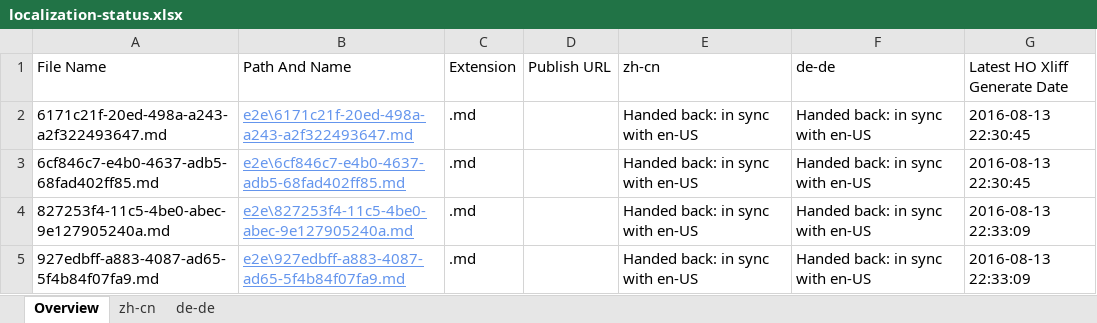
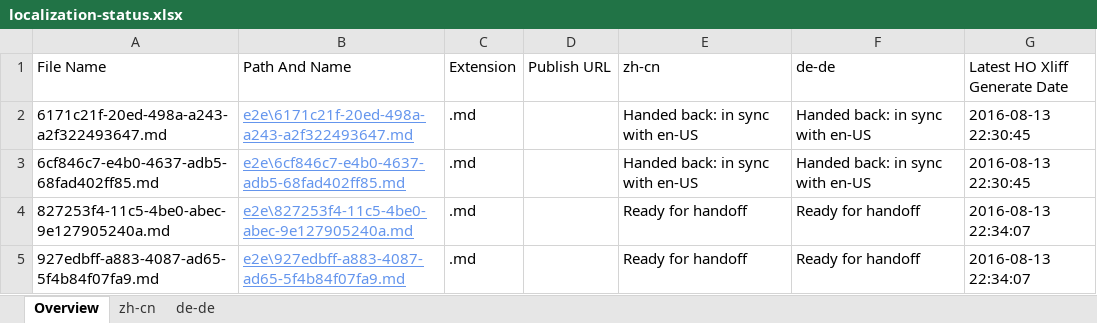
Before and after one commit to OpenLocalizationTestOrg/olhandback-e2e, an Excel workbook: ol-handback/OpenLocalizationTestOrg/oltest/ci/localization-status.xlsx, sheet Overview, drawn as a sheet; values as stored, in another font and other column widths than the file's, no borders; table styles not drawn; the diff names each change by its address in the sheet, - before the commit and + after, or states it on an @@ line.

Commit message:
Generate Report for Handoff

```diff
--- a/ol-handback/OpenLocalizationTestOrg/oltest/ci/localization-status.xlsx (sheet Overview)
+++ b/ol-handback/OpenLocalizationTestOrg/oltest/ci/localization-status.xlsx (sheet Overview)
-E4:E5 (zh-cn): Handed back: in sync with en-US
+E4:E5 (zh-cn): Ready for handoff
-F4:F5 (de-de): Handed back: in sync with en-US
+F4:F5 (de-de): Ready for handoff
-G4:G5 (Latest HO Xliff Generate Date): 2016-08-13 22:33:09
+G4:G5 (Latest HO Xliff Generate Date): 2016-08-13 22:34:07
```
Also changed, not shown: sheet zh-cn, sheet de-de.
